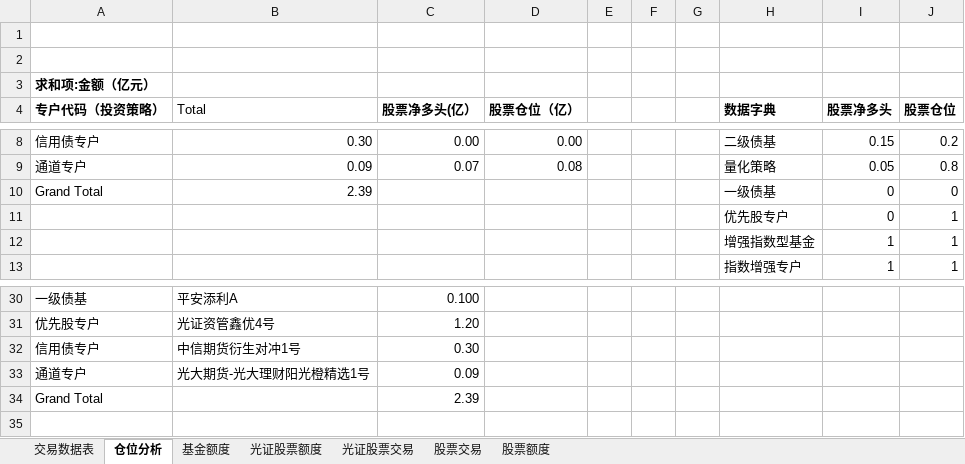
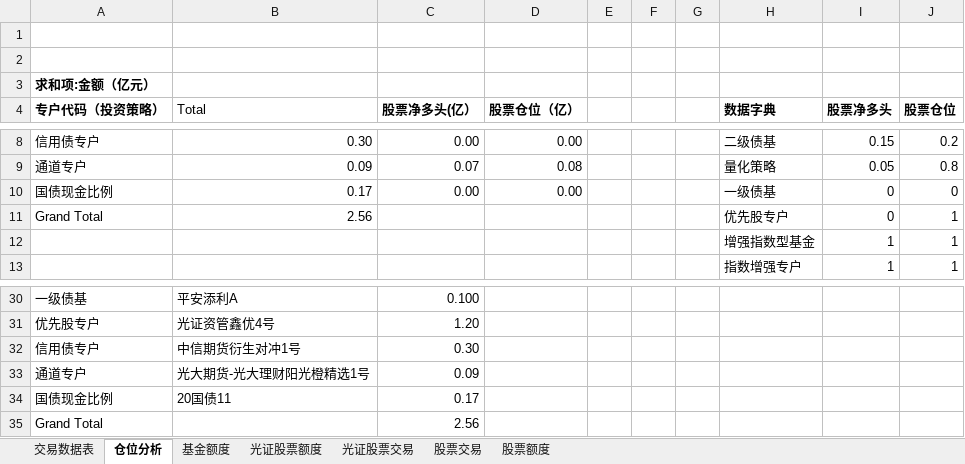
Before and after one commit to Capricorn2018/Desktop, an Excel workbook: 桌面/产品管理/教育成长/教育成长.xlsx, sheet 仓位分析, drawn as a sheet; only a part is shown, gaps mark what is left out; values as stored, in another font and other column widths than the file's, no borders; removed rows and columns are numbered as before the commit, all else as after; the diff names each change by its address in the sheet, - before the commit and + after, or states it on an @@ line.

Commit message:
date updates

```diff
--- a/桌面/产品管理/教育成长/教育成长.xlsx (sheet 仓位分析)
+++ b/桌面/产品管理/教育成长/教育成长.xlsx (sheet 仓位分析)
+row 10: 国债现金比例 | 0.17 | 0.00 | 0.00 |  |  |  | 一级债基 | 0 | 0
-B11 (Total): 2.39
+B11 (Total): 2.56
-H11 (数据字典): 一级债基
+H11 (数据字典): 优先股专户
-J11 (股票仓位): 0
+J11 (股票仓位): 1
-row 11:  |  |  |  |  |  |  | 优先股专户 | 0 | 1
+row 34: 国债现金比例 | 20国债11 | 0.17
-C35 (股票净多头(亿）): 2.39
+C35 (股票净多头(亿）): 2.56
```
Also changed, not shown: sheet 交易数据表.
